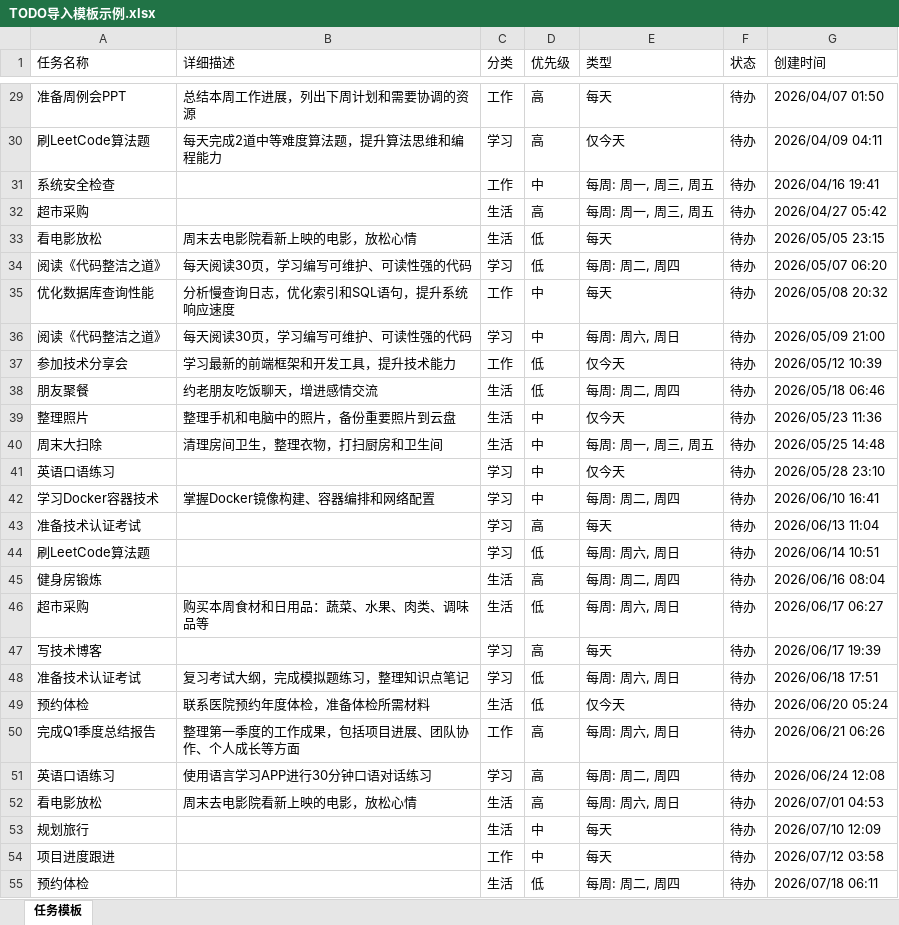
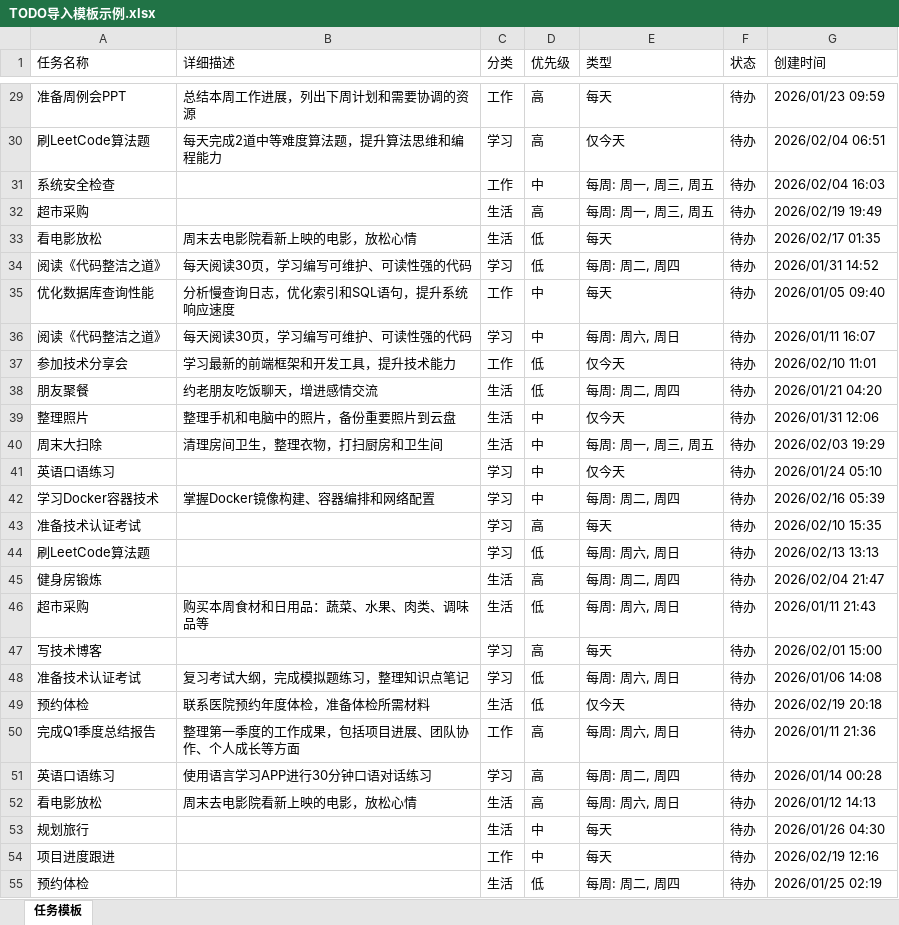
Before and after one commit to zhaosj0315/TO-DO, an Excel workbook: TODO导入模板示例.xlsx, sheet 任务模板, drawn as a sheet; only a part is shown, gaps mark what is left out; values as stored, in another font and other column widths than the file's, no borders; the diff covers the shown part only; the diff names each change by its address in the sheet, - before the commit and + after, or states it on an @@ line.

```diff
--- a/TODO导入模板示例.xlsx (sheet 任务模板)
+++ b/TODO导入模板示例.xlsx (sheet 任务模板)
-G29 (创建时间): 2026/04/07 01:50
+G29 (创建时间): 2026/01/23 09:59
-G30 (创建时间): 2026/04/09 04:11
+G30 (创建时间): 2026/02/04 06:51
-G31 (创建时间): 2026/04/16 19:41
+G31 (创建时间): 2026/02/04 16:03
-G32 (创建时间): 2026/04/27 05:42
+G32 (创建时间): 2026/02/19 19:49
-G33 (创建时间): 2026/05/05 23:15
+G33 (创建时间): 2026/02/17 01:35
-G34 (创建时间): 2026/05/07 06:20
+G34 (创建时间): 2026/01/31 14:52
-G35 (创建时间): 2026/05/08 20:32
+G35 (创建时间): 2026/01/05 09:40
-G36 (创建时间): 2026/05/09 21:00
+G36 (创建时间): 2026/01/11 16:07
-G37 (创建时间): 2026/05/12 10:39
+G37 (创建时间): 2026/02/10 11:01
-G38 (创建时间): 2026/05/18 06:46
+G38 (创建时间): 2026/01/21 04:20
-G39 (创建时间): 2026/05/23 11:36
+G39 (创建时间): 2026/01/31 12:06
-G40 (创建时间): 2026/05/25 14:48
+G40 (创建时间): 2026/02/03 19:29
-G41 (创建时间): 2026/05/28 23:10
+G41 (创建时间): 2026/01/24 05:10
-G42 (创建时间): 2026/06/10 16:41
+G42 (创建时间): 2026/02/16 05:39
-G43 (创建时间): 2026/06/13 11:04
+G43 (创建时间): 2026/02/10 15:35
-G44 (创建时间): 2026/06/14 10:51
+G44 (创建时间): 2026/02/13 13:13
-G45 (创建时间): 2026/06/16 08:04
+G45 (创建时间): 2026/02/04 21:47
-G46 (创建时间): 2026/06/17 06:27
+G46 (创建时间): 2026/01/11 21:43
-G47 (创建时间): 2026/06/17 19:39
+G47 (创建时间): 2026/02/01 15:00
-G48 (创建时间): 2026/06/18 17:51
+G48 (创建时间): 2026/01/06 14:08
-G49 (创建时间): 2026/06/20 05:24
+G49 (创建时间): 2026/02/19 20:18
-G50 (创建时间): 2026/06/21 06:26
+G50 (创建时间): 2026/01/11 21:36
-G51 (创建时间): 2026/06/24 12:08
+G51 (创建时间): 2026/01/14 00:28
-G52 (创建时间): 2026/07/01 04:53
+G52 (创建时间): 2026/01/12 14:13
-G53 (创建时间): 2026/07/10 12:09
+G53 (创建时间): 2026/01/26 04:30
-G54 (创建时间): 2026/07/12 03:58
+G54 (创建时间): 2026/02/19 12:16
-G55 (创建时间): 2026/07/18 06:11
+G55 (创建时间): 2026/01/25 02:19
```
Also changed, not shown: 73 edited cells elsewhere in this sheet, 1 other file.
